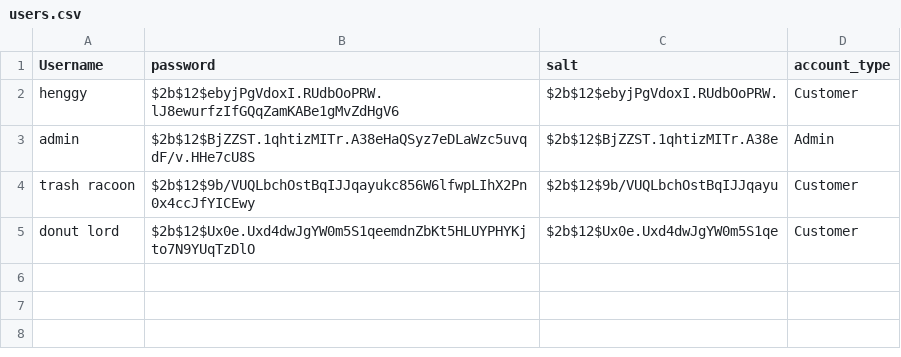
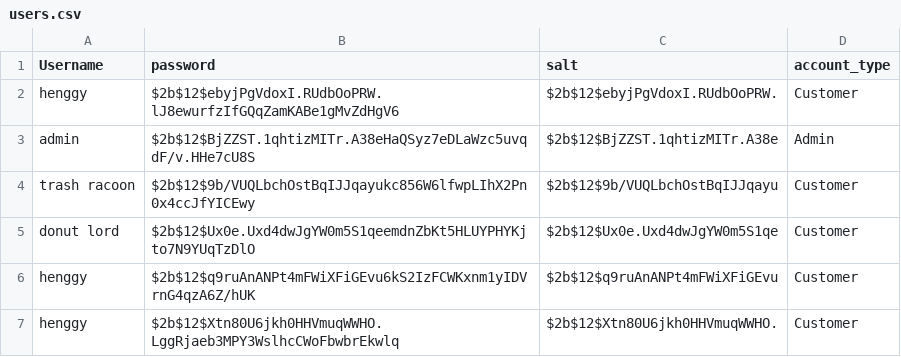
Before and after one commit to Wooniety/Automated-Menu, a CSV file: client/users.csv, drawn as a sheet; the diff names each change by its address in the sheet, - before the commit and + after, or states it on an @@ line.

```diff
--- a/client/users.csv
+++ b/client/users.csv
+row 6: henggy | $2b$12$q9ruAnANPt4mFWiXFiGEvu6kS2IzFCWKxnm1yIDVrnG4qzA6Z/hUK | $2b$12$q9ruAnANPt4mFWiXFiGEvu | Customer
+row 7: henggy | $2b$12$Xtn80U6jkh0HHVmuqWWHO.LggRjaeb3MPY3WslhcCWoFbwbrEkwlq | $2b$12$Xtn80U6jkh0HHVmuqWWHO. | Customer
```
Also changed, not shown: server/data/users.csv, 6 other files.
